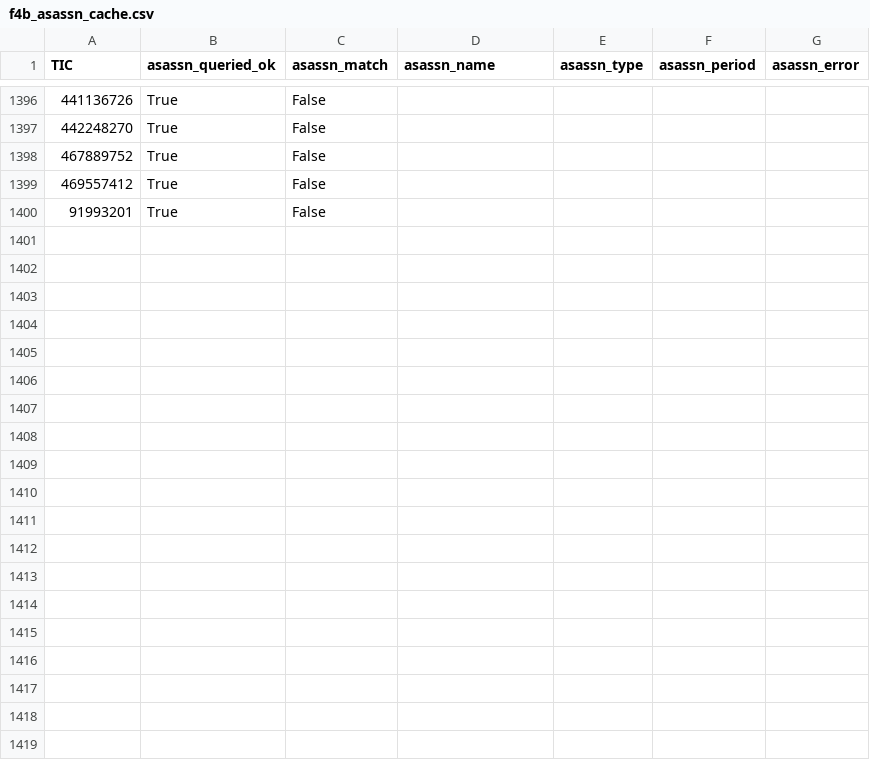
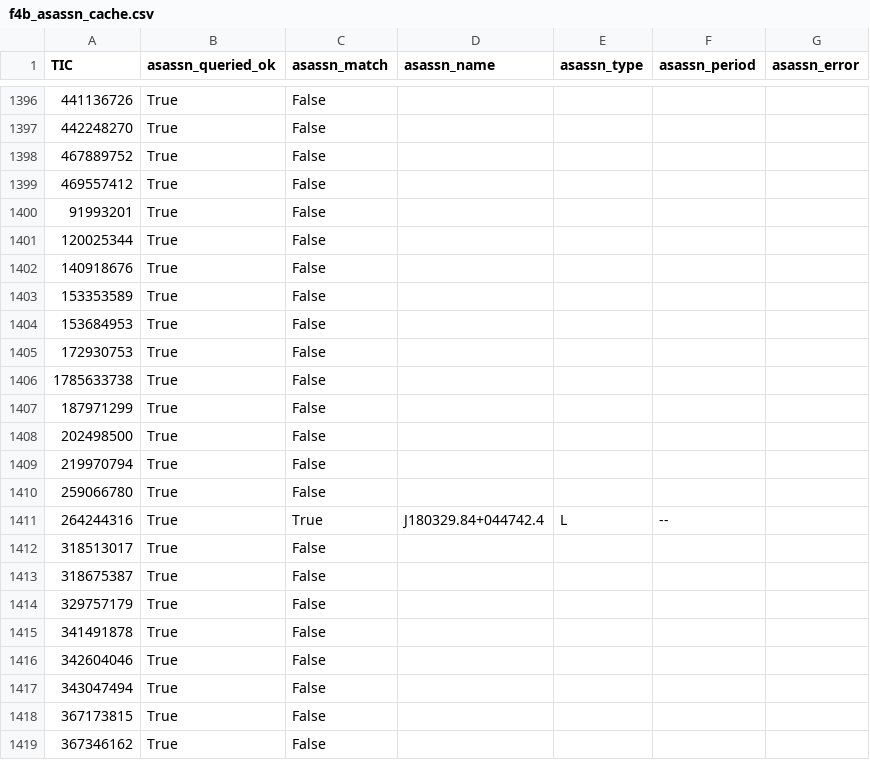
Before and after one commit to sushrutdixit23/star-vetter, a CSV file: data/processed/f4b_asassn_cache.csv, drawn as a sheet; only a part is shown, gaps mark what is left out; the diff covers the shown part only; the diff names each change by its address in the sheet, - before the commit and + after, or states it on an @@ line.

```diff
--- a/data/processed/f4b_asassn_cache.csv
+++ b/data/processed/f4b_asassn_cache.csv
+row 1401: 120025344 | True | False
+row 1402: 140918676 | True | False
+row 1403: 153353589 | True | False
+row 1404: 153684953 | True | False
+row 1405: 172930753 | True | False
+row 1406: 1785633738 | True | False
+row 1407: 187971299 | True | False
+row 1408: 202498500 | True | False
+row 1409: 219970794 | True | False
+row 1410: 259066780 | True | False
+row 1411: 264244316 | True | True | J180329.84+044742.4 | L | --
+row 1412: 318513017 | True | False
+row 1413: 318675387 | True | False
+row 1414: 329757179 | True | False
+row 1415: 341491878 | True | False
+row 1416: 342604046 | True | False
+row 1417: 343047494 | True | False
+row 1418: 367173815 | True | False
+row 1419: 367346162 | True | False
```
Also changed, not shown: 10 added rows elsewhere in this file, data/processed/diag_blend_results.csv, data/processed/f4f_novelty_results.csv, 34 other files.
